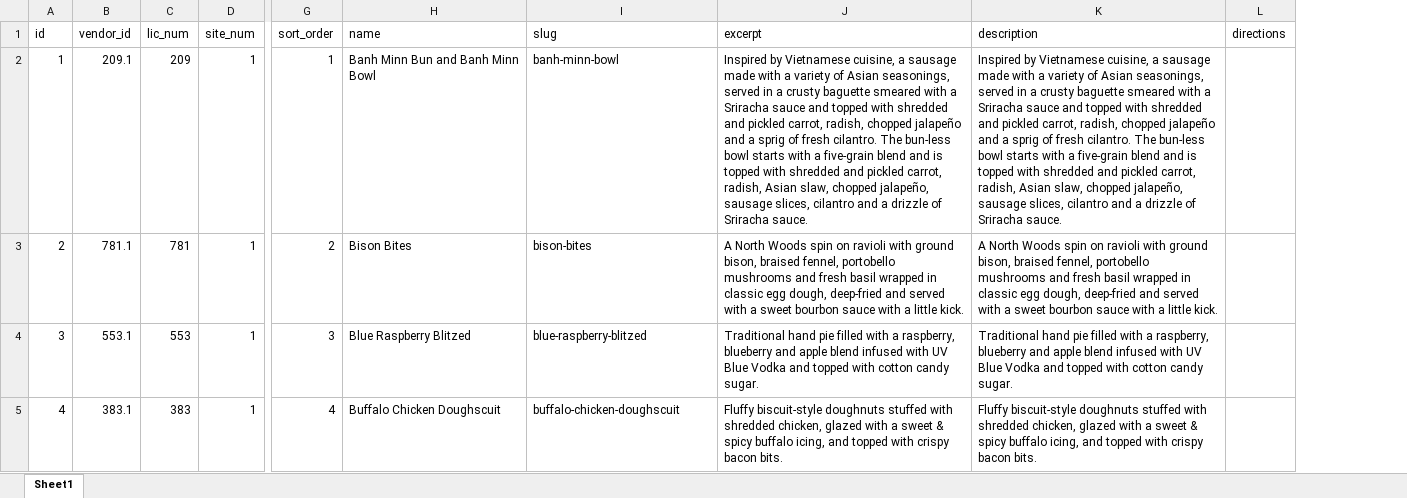
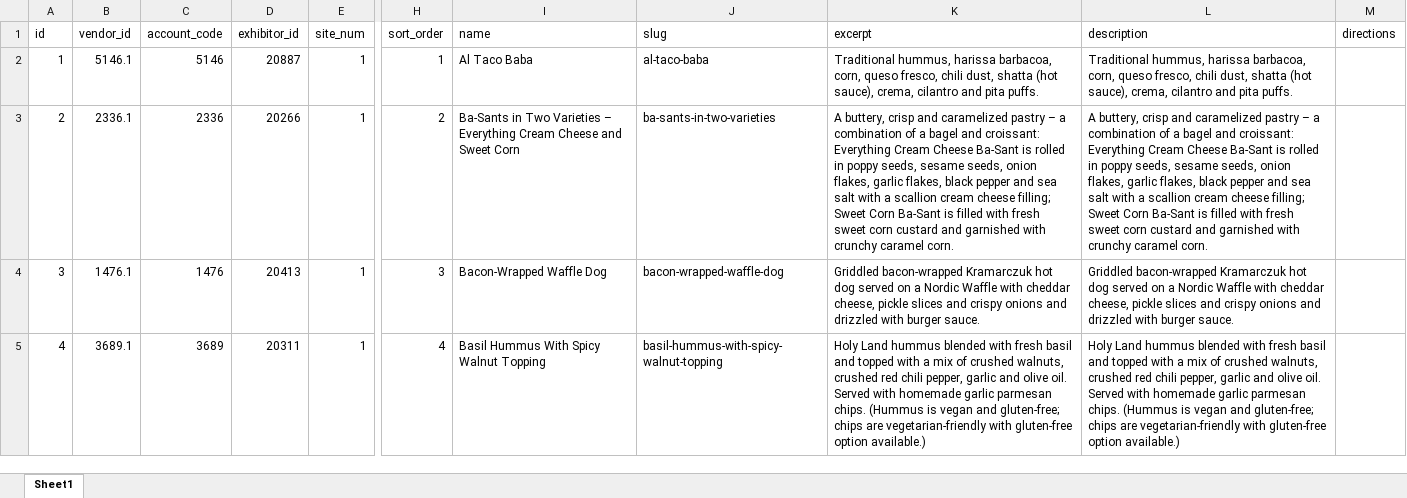
Before and after one commit to RobThomas68/MinnesotaStateFairNotebook, an Excel workbook: excel/vendorNewThisYear.xlsx, sheet Sheet1, drawn as a sheet; only a part is shown, gaps mark what is left out; values as stored, in another font and other column widths than the file's, no borders; table styles not drawn; removed rows and columns are numbered as before the commit, all else as after; the diff covers the shown part only; the diff names each change by its address in the sheet, - before the commit and + after, or states it on an @@ line.

```diff
--- a/excel/vendorNewThisYear.xlsx (sheet Sheet1)
+++ b/excel/vendorNewThisYear.xlsx (sheet Sheet1)
-column C (lic_num), rows 2-5: 209 | 781 | 553 | 383
+column C (account_code), rows 2-5: 5146 | 2336 | 1476 | 3689
+column D (exhibitor_id), rows 2-5: 20887 | 20266 | 20413 | 20311
-B2 (vendor_id): 209.1
+B2 (vendor_id): 5146.1
-I2 (name): Banh Minn Bun and Banh Minn Bowl
+I2 (name): Al Taco Baba
-J2 (slug): banh-minn-bowl
+J2 (slug): al-taco-baba
-K2 (excerpt): Inspired by Vietnamese cuisine, a sausage made with a variety of Asian seasonings, served in a crusty baguette smeared with a Sriracha sauce and topped with shredded and pickled carrot, radish, chopped jalapeño and a sprig of fresh cilantro. The bun-less bowl starts with a five-grain blend and is topped with shredded and pickled carrot, radish, Asian slaw, chopped jalapeño, sausage slices, cilantro and a drizzle of Sriracha sauce.
+K2 (excerpt): Traditional hummus, harissa barbacoa, corn, queso fresco, chili dust, shatta (hot sauce), crema, cilantro and pita puffs.
-L2 (description): Inspired by Vietnamese cuisine, a sausage made with a variety of Asian seasonings, served in a crusty baguette smeared with a Sriracha sauce and topped with shredded and pickled carrot, radish, chopped jalapeño and a sprig of fresh cilantro. The bun-less bowl starts with a five-grain blend and is topped with shredded and pickled carrot, radish, Asian slaw, chopped jalapeño, sausage slices, cilantro and a drizzle of Sriracha sauce.
+L2 (description): Traditional hummus, harissa barbacoa, corn, queso fresco, chili dust, shatta (hot sauce), crema, cilantro and pita puffs.
-B3 (vendor_id): 781.1
+B3 (vendor_id): 2336.1
-I3 (name): Bison Bites
+I3 (name): Ba-Sants in Two Varieties – Everything Cream Cheese and Sweet Corn
-J3 (slug): bison-bites
+J3 (slug): ba-sants-in-two-varieties
-K3 (excerpt): A North Woods spin on ravioli with ground bison, braised fennel, portobello mushrooms and fresh basil wrapped in classic egg dough, deep-fried and served with a sweet bourbon sauce with a little kick.
+K3 (excerpt): A buttery, crisp and caramelized pastry – a combination of a bagel and croissant: Everything Cream Cheese Ba-Sant is rolled in poppy seeds, sesame seeds, onion flakes, garlic flakes, black pepper and sea salt with a scallion cream cheese filling; Sweet Corn Ba-Sant is filled with fresh sweet corn custard and garnished with crunchy caramel corn.
-L3 (description): A North Woods spin on ravioli with ground bison, braised fennel, portobello mushrooms and fresh basil wrapped in classic egg dough, deep-fried and served with a sweet bourbon sauce with a little kick.
+L3 (description): A buttery, crisp and caramelized pastry – a combination of a bagel and croissant: Everything Cream Cheese Ba-Sant is rolled in poppy seeds, sesame seeds, onion flakes, garlic flakes, black pepper and sea salt with a scallion cream cheese filling; Sweet Corn Ba-Sant is filled with fresh sweet corn custard and garnished with crunchy caramel corn.
-B4 (vendor_id): 553.1
+B4 (vendor_id): 1476.1
-I4 (name): Blue Raspberry Blitzed
+I4 (name): Bacon-Wrapped Waffle Dog
-J4 (slug): blue-raspberry-blitzed
+J4 (slug): bacon-wrapped-waffle-dog
-K4 (excerpt): Traditional hand pie filled with a raspberry, blueberry and apple blend infused with UV Blue Vodka and topped with cotton candy sugar.
+K4 (excerpt): Griddled bacon-wrapped Kramarczuk hot dog served on a Nordic Waffle with cheddar cheese, pickle slices and crispy onions and drizzled with burger sauce.
-L4 (description): Traditional hand pie filled with a raspberry, blueberry and apple blend infused with UV Blue Vodka and topped with cotton candy sugar.
+L4 (description): Griddled bacon-wrapped Kramarczuk hot dog served on a Nordic Waffle with cheddar cheese, pickle slices and crispy onions and drizzled with burger sauce.
-B5 (vendor_id): 383.1
+B5 (vendor_id): 3689.1
-I5 (name): Buffalo Chicken Doughscuit
+I5 (name): Basil Hummus With Spicy Walnut Topping
-J5 (slug): buffalo-chicken-doughscuit
+J5 (slug): basil-hummus-with-spicy-walnut-topping
-K5 (excerpt): Fluffy biscuit-style doughnuts stuffed with shredded chicken, glazed with a sweet & spicy buffalo icing, and topped with crispy bacon bits.
+K5 (excerpt): Holy Land hummus blended with fresh basil and topped with a mix of crushed walnuts, crushed red chili pepper, garlic and olive oil. Served with homemade garlic parmesan chips. (Hummus is vegan and gluten-free; chips are vegetarian-friendly with gluten-free option available.)
-L5 (description): Fluffy biscuit-style doughnuts stuffed with shredded chicken, glazed with a sweet & spicy buffalo icing, and topped with crispy bacon bits.
+L5 (description): Holy Land hummus blended with fresh basil and topped with a mix of crushed walnuts, crushed red chili pepper, garlic and olive oil. Served with homemade garlic parmesan chips. (Hummus is vegan and gluten-free; chips are vegetarian-friendly with gluten-free option available.)
```
Also changed, not shown: 16 added rows, 5 removed rows and 107 edited cells elsewhere in this sheet, excel/entertainmentEntertainers.xlsx, excel/entertainmentEvents.xlsx, 22 other files.
